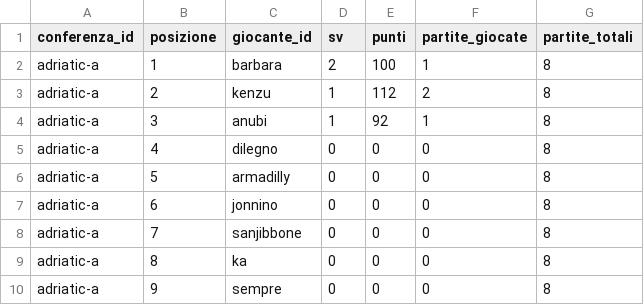
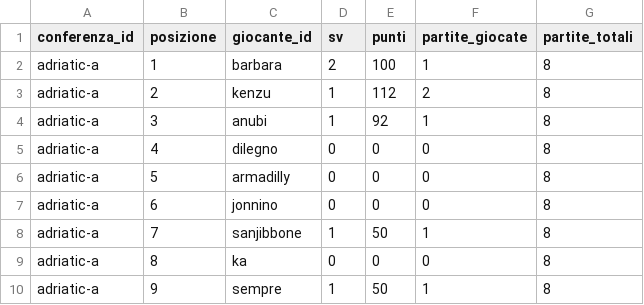
Before and after one commit to LaGiostraIndividuale/lagiostraindividuale.github.io, a CSV file: data/csv/2026/adriatic-a/classifica.csv, drawn as a sheet.

Commit message:
data(csv): sync 2026/adriatic-a (2026-05-08 21:34:36)

```diff
--- a/data/csv/2026/adriatic-a/classifica.csv
+++ b/data/csv/2026/adriatic-a/classifica.csv
@@ -7,4 +7,4 @@ adriatic-a,5,armadilly,0,0,0,8
 adriatic-a,6,jonnino,0,0,0,8
-adriatic-a,7,sanjibbone,0,0,0,8
+adriatic-a,7,sanjibbone,1,50,1,8
 adriatic-a,8,ka,0,0,0,8
-adriatic-a,9,sempre,0,0,0,8
+adriatic-a,9,sempre,1,50,1,8
```
